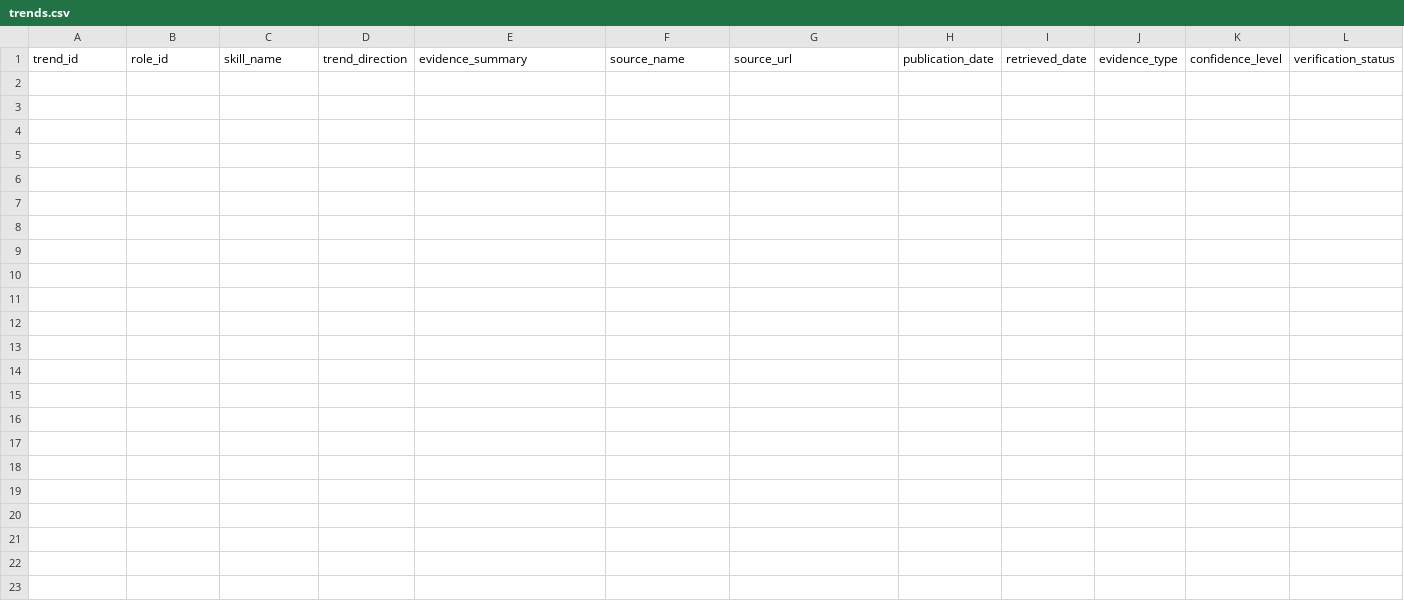
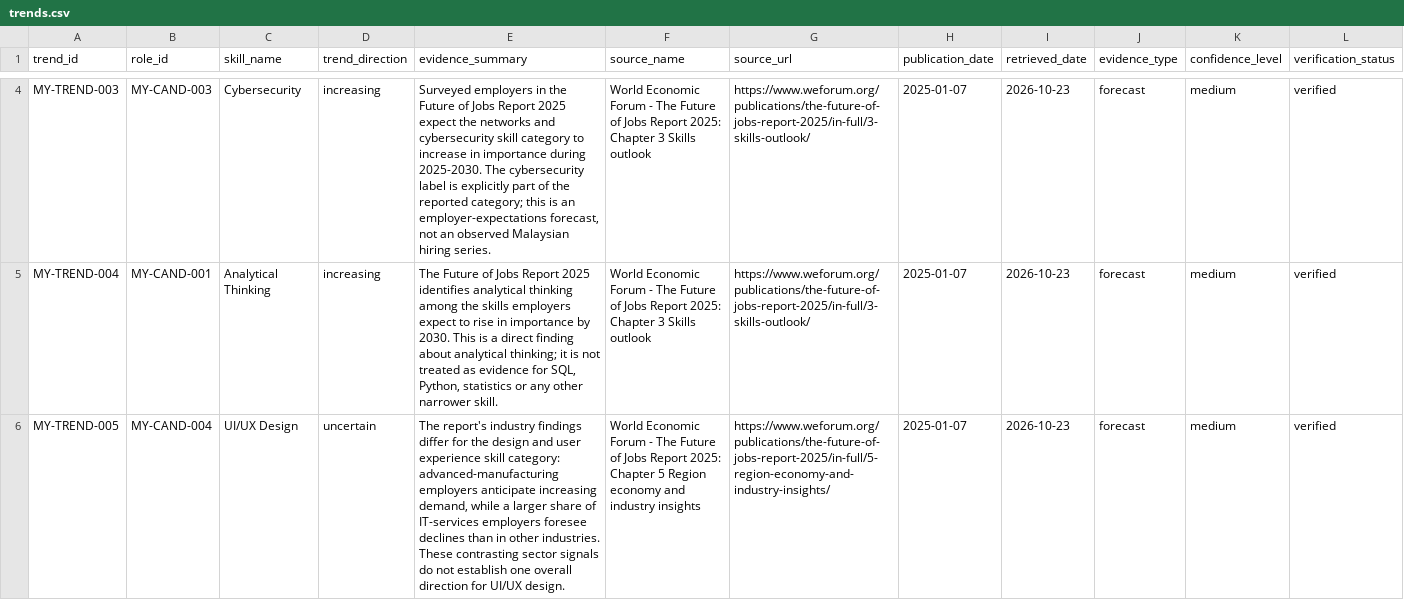
Before and after one commit to jnghan07/SDC-Brainy-Barbies, a CSV file: workforce-navigator/data/trends.csv, drawn as a sheet; only a part is shown, gaps mark what is left out; rows hold the shown columns only; the diff covers the shown part only; the diff names each change by its address in the sheet, - before the commit and + after, or states it on an @@ line.

```diff
--- a/workforce-navigator/data/trends.csv
+++ b/workforce-navigator/data/trends.csv
+row 4: MY-TREND-003 | MY-CAND-003 | Cybersecurity | increasing | Surveyed employers in the Future of Jobs Report 2025 expect the networks and cybersecurity skill category to increase in importance during 2025-2030. The cybersecurity label is explicitly part of the reported category; this is an employer-expectations forecast, not an observed Malaysian hiring series. | World Economic Forum - The Future of Jobs Report 2025: Chapter 3 Skills outlook | https://www.weforum.org/publications/the-future-of-jobs-report-2025/in-full/3-skills-outlook/ | 2025-01-07 | 2026-10-23 | forecast | medium | verified
+row 5: MY-TREND-004 | MY-CAND-001 | Analytical Thinking | increasing | The Future of Jobs Report 2025 identifies analytical thinking among the skills employers expect to rise in importance by 2030. This is a direct finding about analytical thinking; it is not treated as evidence for SQL, Python, statistics or any other narrower skill. | World Economic Forum - The Future of Jobs Report 2025: Chapter 3 Skills outlook | https://www.weforum.org/publications/the-future-of-jobs-report-2025/in-full/3-skills-outlook/ | 2025-01-07 | 2026-10-23 | forecast | medium | verified
+row 6: MY-TREND-005 | MY-CAND-004 | UI/UX Design | uncertain | The report's industry findings differ for the design and user experience skill category: advanced-manufacturing employers anticipate increasing demand, while a larger share of IT-services employers foresee declines than in other industries. These contrasting sector signals do not establish one overall direction for UI/UX design. | World Economic Forum - The Future of Jobs Report 2025: Chapter 5 Region economy and industry insights | https://www.weforum.org/publications/the-future-of-jobs-report-2025/in-full/5-region-economy-and-industry-insights/ | 2025-01-07 | 2026-10-23 | forecast | medium | verified
```
Also changed, not shown: 2 added rows elsewhere in this file, 5 other files.
